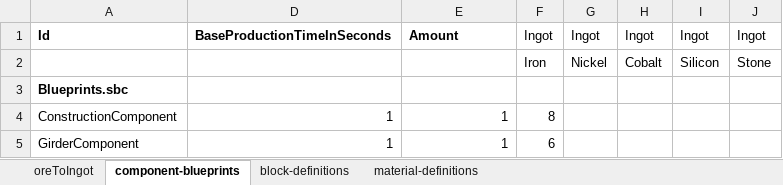
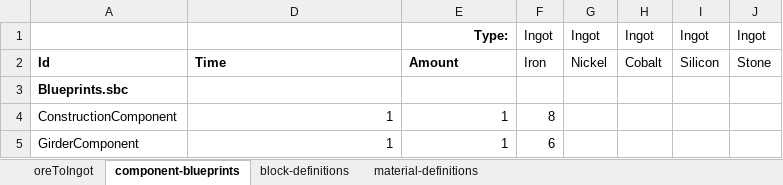
Before and after one commit to Devidian/ewe, an Excel workbook: resources/vanilla.data.xlsx, sheet component-blueprints, drawn as a sheet; only a part is shown; values as stored, in another font and other column widths than the file's, no borders; the diff names each change by its address in the sheet, - before the commit and + after, or states it on an @@ line.

```diff
--- a/resources/vanilla.data.xlsx (sheet component-blueprints)
+++ b/resources/vanilla.data.xlsx (sheet component-blueprints)
-A1: Id
+A1: (empty)
-D1: BaseProductionTimeInSeconds
+D1: (empty)
-E1: Amount
+E1: Type:
-E1 alignment: left
+E1 alignment: right
-A2: (empty)
+A2: Id
-D2: (empty)
+D2: Time
-E2: (empty)
+E2: Amount
```
Also changed, not shown: sheet material-definitions, sheet oreToIngot, 5 other files.
